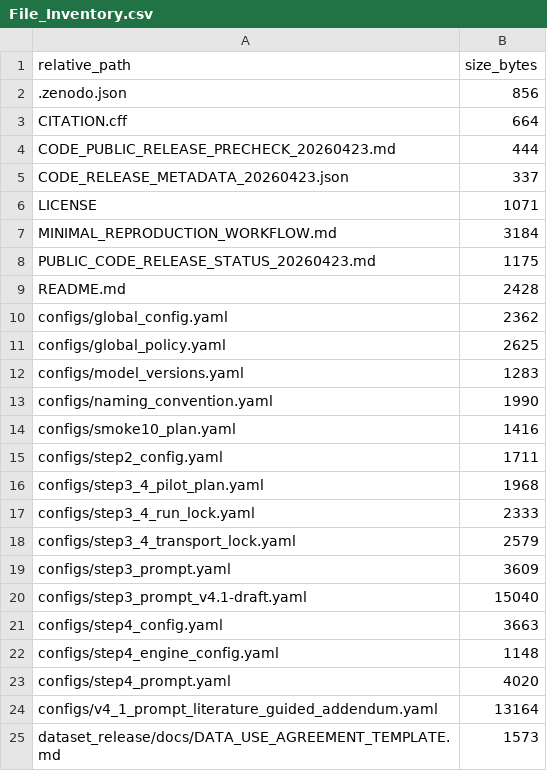
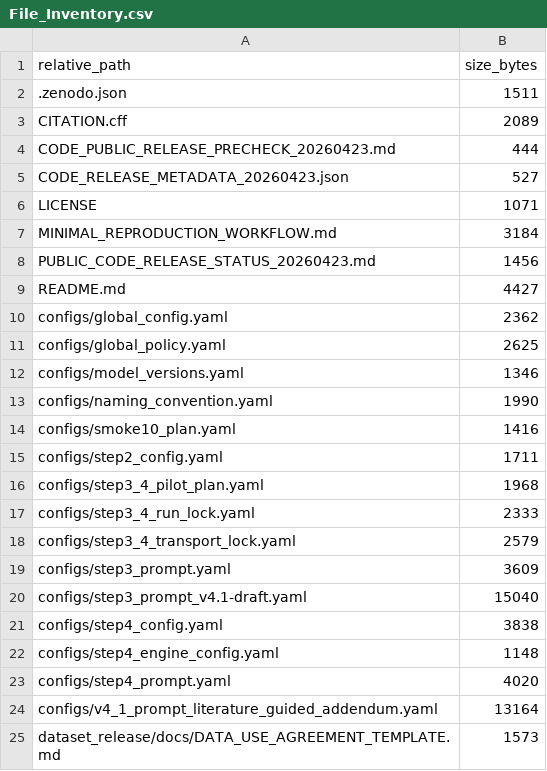
Before and after one commit to lbiceice/yongleai-scidata-pipeline, a CSV file: File_Inventory.csv, drawn as a sheet; only a part is shown.

```diff
--- a/File_Inventory.csv
+++ b/File_Inventory.csv
@@ -1,13 +1,13 @@
 relative_path,size_bytes
-.zenodo.json,856
-CITATION.cff,664
+.zenodo.json,1511
+CITATION.cff,2089
 CODE_PUBLIC_RELEASE_PRECHECK_20260423.md,444
-CODE_RELEASE_METADATA_20260423.json,337
+CODE_RELEASE_METADATA_20260423.json,527
 LICENSE,1071
 MINIMAL_REPRODUCTION_WORKFLOW.md,3184
-PUBLIC_CODE_RELEASE_STATUS_20260423.md,1175
-README.md,2428
+PUBLIC_CODE_RELEASE_STATUS_20260423.md,1456
+README.md,4427
 configs/global_config.yaml,2362
 configs/global_policy.yaml,2625
-configs/model_versions.yaml,1283
+configs/model_versions.yaml,1346
 configs/naming_convention.yaml,1990
@@ -20,3 +20,3 @@ configs/step3_prompt.yaml,3609
 configs/step3_prompt_v4.1-draft.yaml,15040
-configs/step4_config.yaml,3663
+configs/step4_config.yaml,3838
 configs/step4_engine_config.yaml,1148
```
Also changed, not shown: checksums_sha256.tsv.
